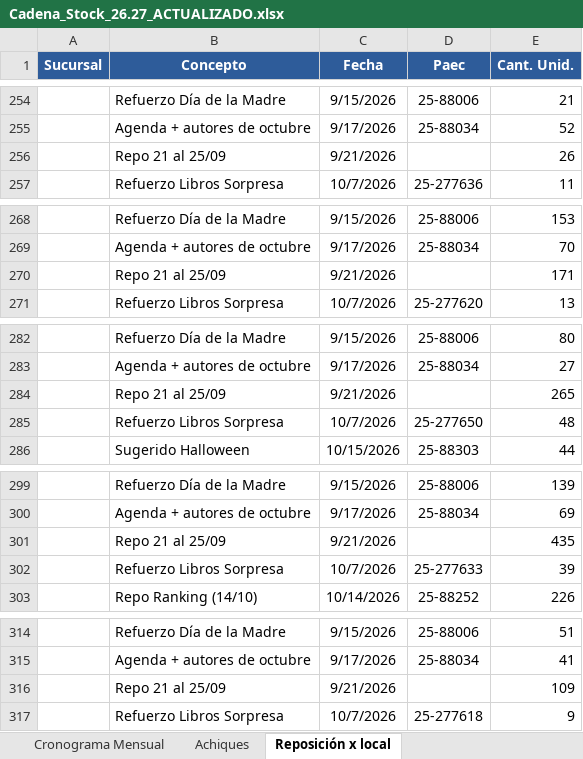
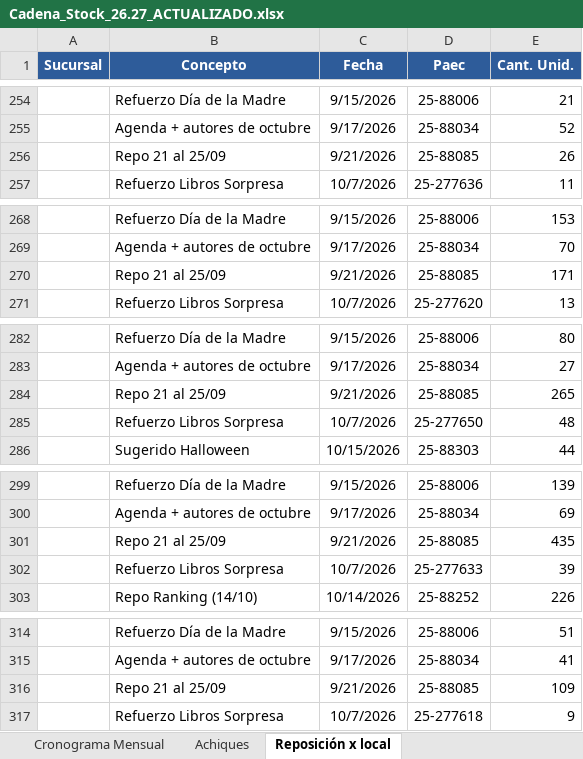
Before and after one commit to ParallaxFx-343/text-to-sql-ventas, an Excel workbook: ateneo/historial/2026-10/cadena_stock/Cadena_Stock_26.27_ACTUALIZADO.xlsx, sheet Reposición x local, drawn as a sheet; only a part is shown, gaps mark what is left out; values as stored, in another font and other column widths than the file's, no borders; the diff covers the shown part only; the diff names each change by its address in the sheet, - before the commit and + after, or states it on an @@ line.

```diff
--- a/ateneo/historial/2026-10/cadena_stock/Cadena_Stock_26.27_ACTUALIZADO.xlsx (sheet Reposición x local)
+++ b/ateneo/historial/2026-10/cadena_stock/Cadena_Stock_26.27_ACTUALIZADO.xlsx (sheet Reposición x local)
-D256 (Paec): (empty)
+D256 (Paec): 25-88085
-D270 (Paec): (empty)
+D270 (Paec): 25-88085
-D284 (Paec): (empty)
+D284 (Paec): 25-88085
-D301 (Paec): (empty)
+D301 (Paec): 25-88085
-D316 (Paec): (empty)
+D316 (Paec): 25-88085
```
Also changed, not shown: 15 edited cells elsewhere in this sheet, 1 other file.
